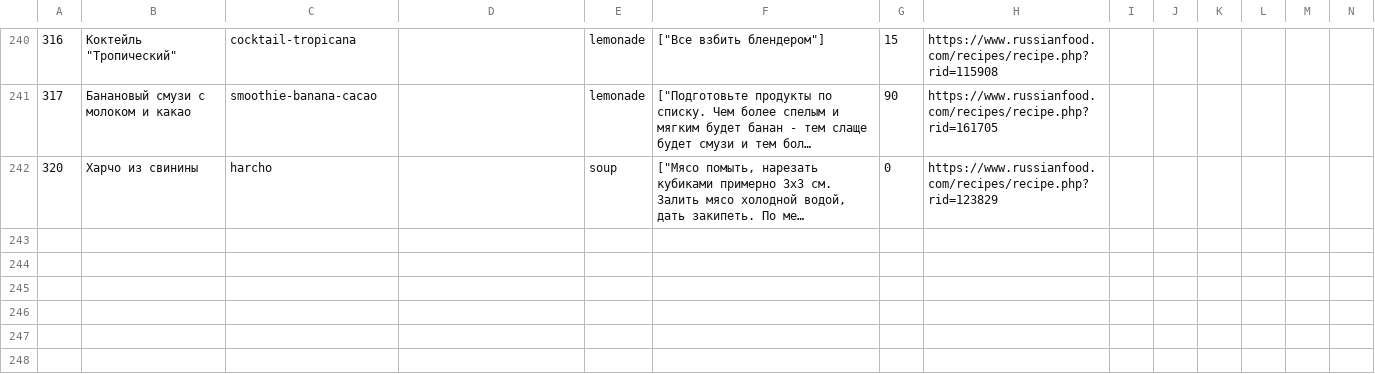
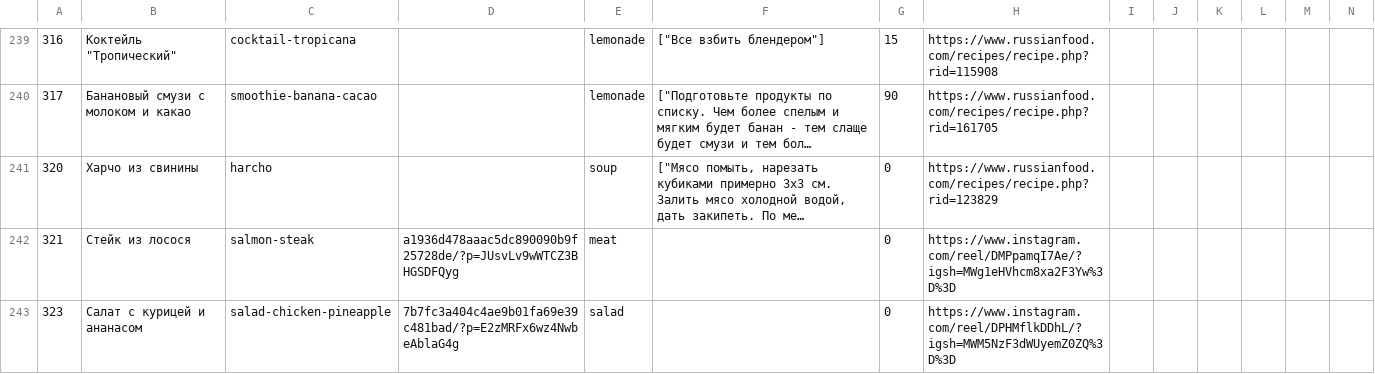
Before and after one commit to prokaeveg/lera_cooking, a CSV file: backup/receipts.csv, drawn as a sheet; only a part is shown, gaps mark what is left out; long unchanged cells end in …; the diff covers the shown part only; the diff names each change by its address in the sheet, - before the commit and + after, or states it on an @@ line.

```diff
--- a/backup/receipts.csv
+++ b/backup/receipts.csv
+row 242: 321 | Стейк из лосося | salmon-steak | a1936d478aaac5dc890090b9f25728de/?p=JUsvLv9wWTCZ3BHGSDFQyg | meat |  | 0 | https://www.instagram.com/reel/DMPpamqI7Ae/?igsh=MWg1eHVhcm8xa2F3Yw%3D%3D
+row 243: 323 | Салат с курицей и ананасом | salad-chicken-pineapple | 7b7fc3a404c4ae9b01fa69e39c481bad/?p=E2zMRFx6wz4NwbeAblaG4g | salad |  | 0 | https://www.instagram.com/reel/DPHMflkDDhL/?igsh=MWM5NzF3dWUyemZ0ZQ%3D%3D
```
Also changed, not shown: 1 added row and 1 removed row elsewhere in this file, backup/ingredients.csv, backup/notes.csv, 6 other files.
